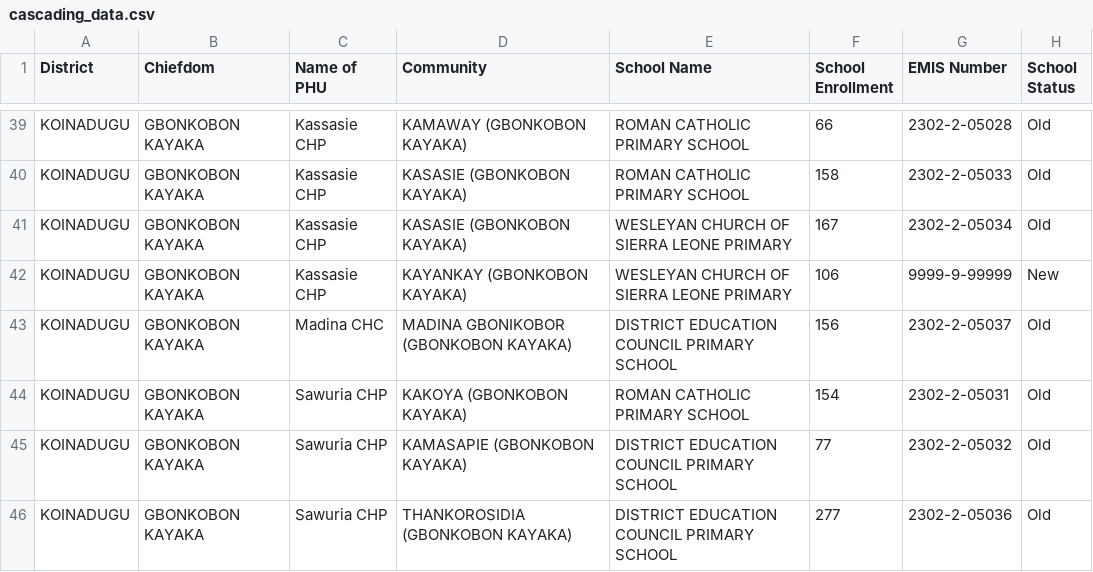
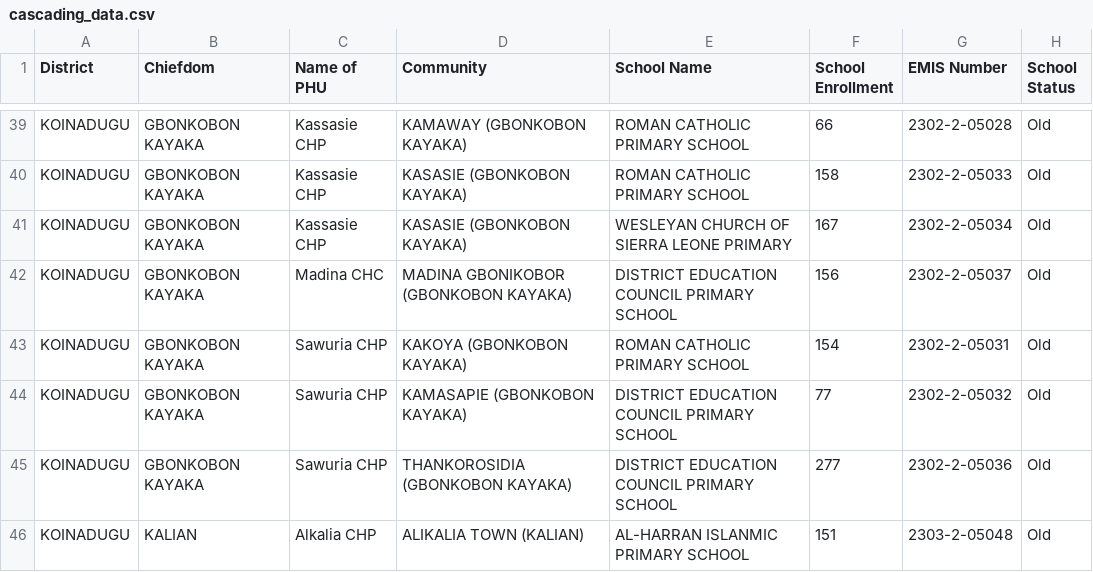
Before and after one commit to mohamedsillahkanu/SBD-final-final-version2.3, a CSV file: cascading_data.csv, drawn as a sheet; only a part is shown, gaps mark what is left out; the shorter side is filled out with more unchanged rows; the diff names each change by its address in the sheet, - before the commit and + after, or states it on an @@ line.

Commit message:
Update cascading_data.csv

```diff
--- a/cascading_data.csv
+++ b/cascading_data.csv
-row 42: KOINADUGU | GBONKOBON KAYAKA | Kassasie CHP | KAYANKAY (GBONKOBON KAYAKA) | WESLEYAN CHURCH OF SIERRA LEONE PRIMARY | 106 | 9999-9-99999 | New
```
